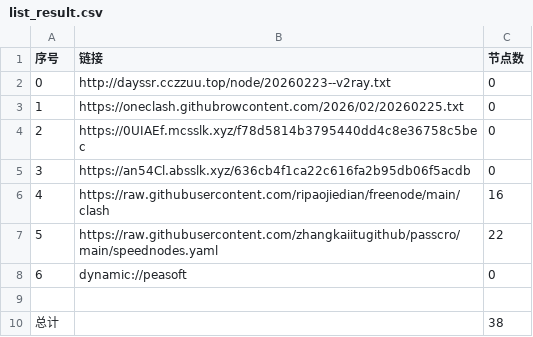
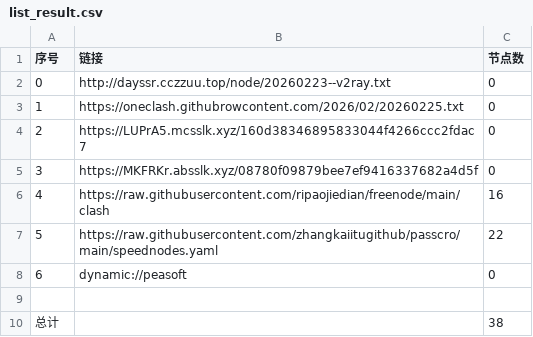
Before and after one commit to obscure1990/AutoMergePublicNodes, a CSV file: list_result.csv, drawn as a sheet.

```diff
--- a/list_result.csv
+++ b/list_result.csv
@@ -3,4 +3,4 @@
 1,https://oneclash.githubrowcontent.com/2026/02/20260225.txt,0
-2,https://0UIAEf.mcsslk.xyz/f78d5814b3795440dd4c8e36758c5bec,0
-3,https://an54Cl.absslk.xyz/636cb4f1ca22c616fa2b95db06f5acdb,0
+2,https://LUPrA5.mcsslk.xyz/160d38346895833044f4266ccc2fdac7,0
+3,https://MKFRKr.absslk.xyz/08780f09879bee7ef9416337682a4d5f,0
 4,https://raw.githubusercontent.com/ripaojiedian/freenode/main/clash,16
```
Also changed, not shown: 3 other files.
